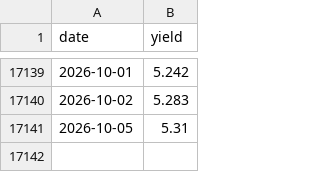
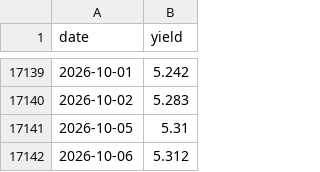
Before and after one commit to AlphaLabX1/forward-pe-viewer, a CSV file: data/us10y.csv, drawn as a sheet; only a part is shown, gaps mark what is left out.

```diff
--- a/data/us10y.csv
+++ b/data/us10y.csv
@@ -17141 +17141,2 @@ date,yield
 2026-10-05,5.31
+2026-10-06,5.312
```
Also changed, not shown: 3 other files.
